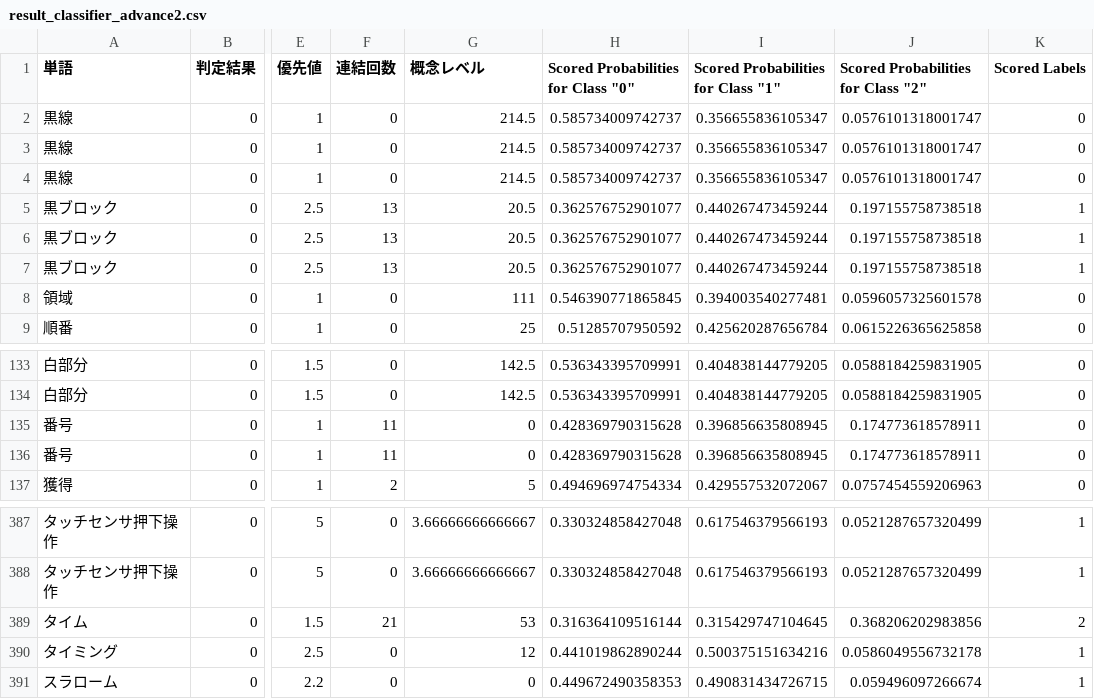
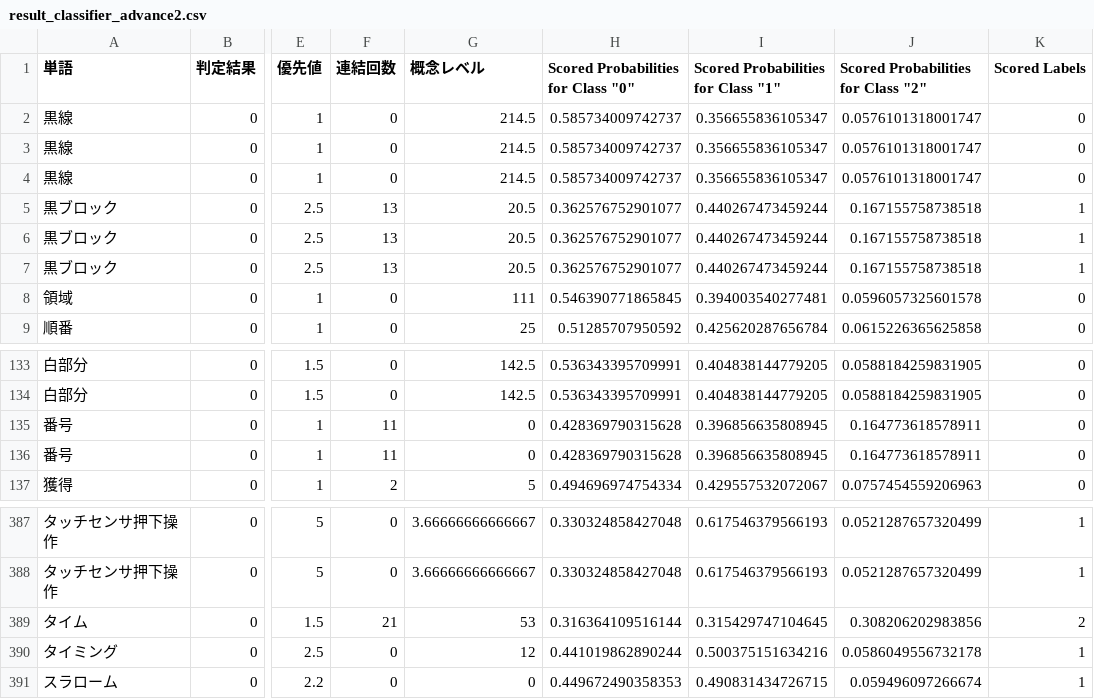
Before and after one commit to sugaken0528/VGML, a CSV file: createDataset/resultData/result_classifier_advance2.csv, drawn as a sheet; only a part is shown, gaps mark what is left out; the diff names each change by its address in the sheet, - before the commit and + after, or states it on an @@ line.

```diff
--- a/createDataset/resultData/result_classifier_advance2.csv
+++ b/createDataset/resultData/result_classifier_advance2.csv
-J5:J7: 0.197155758738518
+J5:J7: 0.167155758738518
-J135:J136: 0.174773618578911
+J135:J136: 0.164773618578911
-J389: 0.368206202983856
+J389: 0.308206202983856
```
Also changed, not shown: createDataset/classifierData/data/classifier_advance2/necessary_word.csv, 37 other files.
